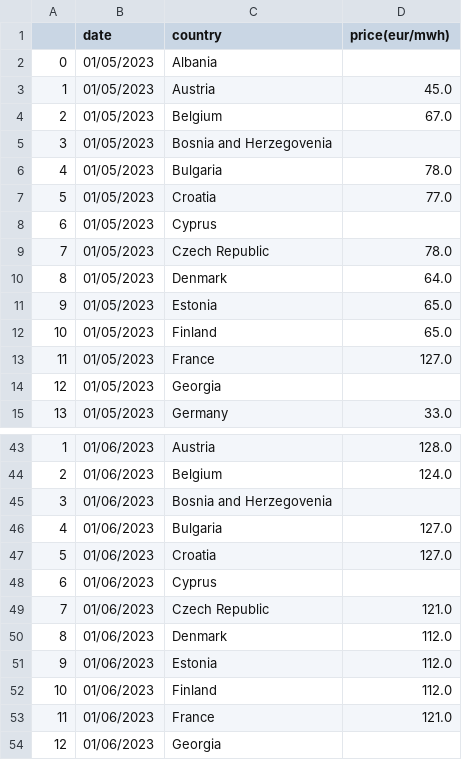
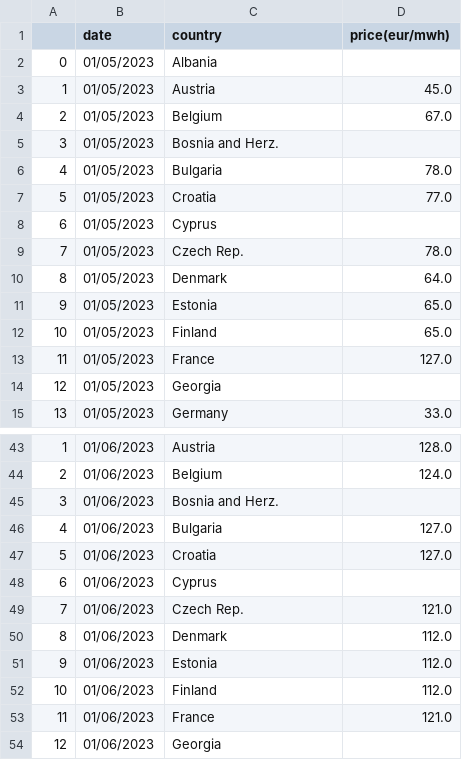
Before and after one commit to laurabejder/european_energy_prices, a CSV file: data/prices_long.csv, drawn as a sheet; only a part is shown, gaps mark what is left out.

Commit message:
Update prices_long.csv

```diff
--- a/data/prices_long.csv
+++ b/data/prices_long.csv
@@ -4,3 +4,3 @@
 2,01/05/2023,Belgium,67.0
-3,01/05/2023,Bosnia and Herzegovenia,
+3,01/05/2023,Bosnia and Herz.,
 4,01/05/2023,Bulgaria,78.0
@@ -8,3 +8,3 @@
 6,01/05/2023,Cyprus,
-7,01/05/2023,Czech Republic,78.0
+7,01/05/2023,Czech Rep.,78.0
 8,01/05/2023,Denmark,64.0
@@ -44,3 +44,3 @@
 2,01/06/2023,Belgium,124.0
-3,01/06/2023,Bosnia and Herzegovenia,
+3,01/06/2023,Bosnia and Herz.,
 4,01/06/2023,Bulgaria,127.0
@@ -48,3 +48,3 @@
 6,01/06/2023,Cyprus,
-7,01/06/2023,Czech Republic,121.0
+7,01/06/2023,Czech Rep.,121.0
 8,01/06/2023,Denmark,112.0
```
